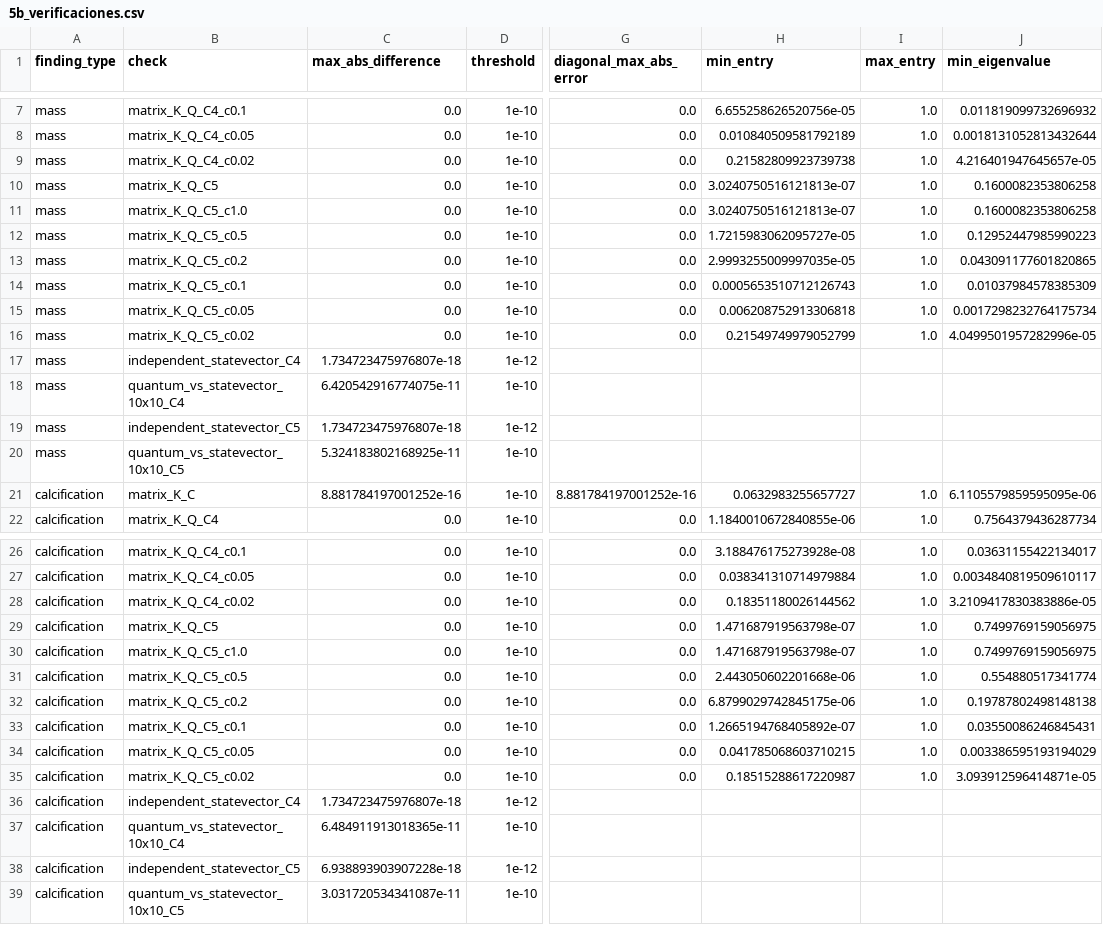
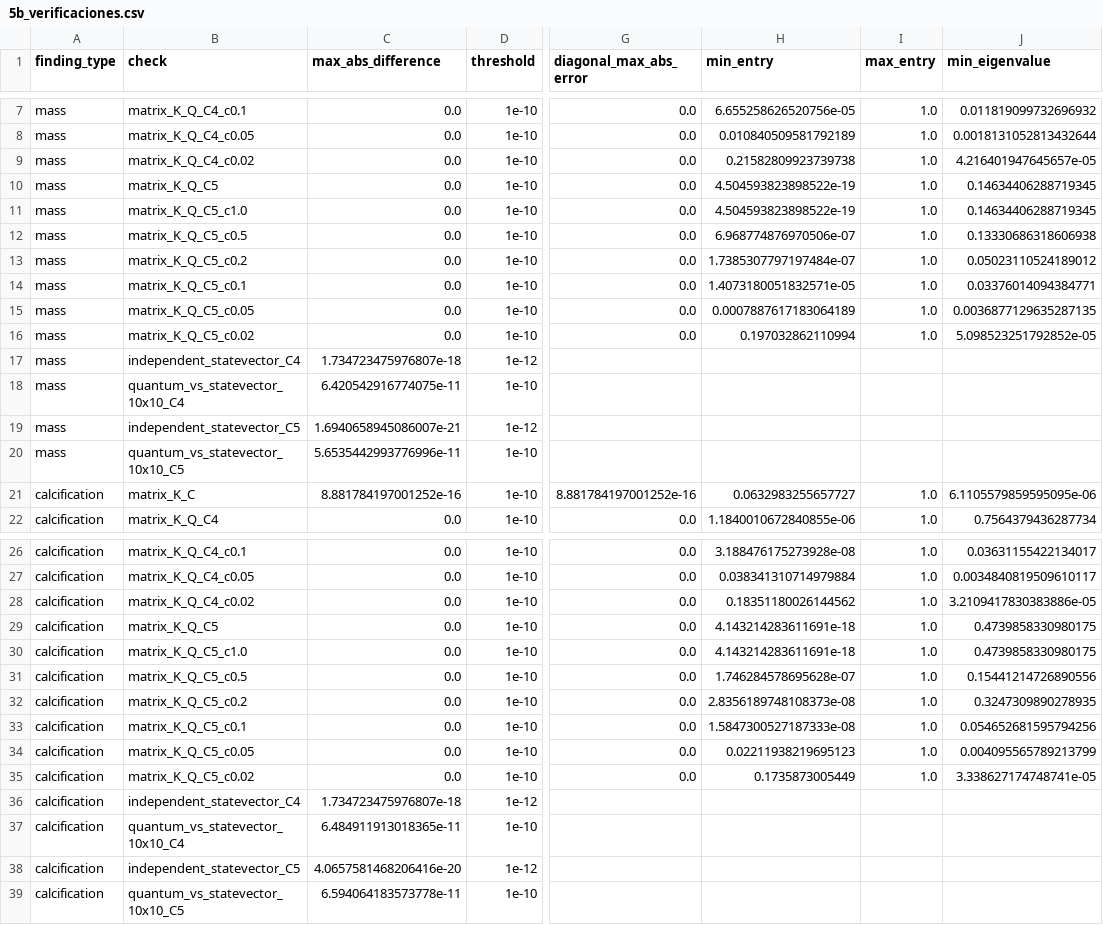
Before and after one commit to AlexanderSanchezGarcia/Breast_Cancer_QML, a CSV file: Code/results/5b_verificaciones.csv, drawn as a sheet; only a part is shown, gaps mark what is left out; the diff names each change by its address in the sheet, - before the commit and + after, or states it on an @@ line.

```diff
--- a/Code/results/5b_verificaciones.csv
+++ b/Code/results/5b_verificaciones.csv
-H10:H11 (min_entry): 3.0240750516121813e-07
+H10:H11 (min_entry): 4.504593823898522e-19
-J10:J11 (min_eigenvalue): 0.1600082353806258
+J10:J11 (min_eigenvalue): 0.14634406288719345
-H12 (min_entry): 1.7215983062095727e-05
+H12 (min_entry): 6.968774876970506e-07
-J12 (min_eigenvalue): 0.12952447985990223
+J12 (min_eigenvalue): 0.13330686318606938
-H13 (min_entry): 2.9993255009997035e-05
+H13 (min_entry): 1.7385307797197484e-07
-J13 (min_eigenvalue): 0.043091177601820865
+J13 (min_eigenvalue): 0.05023110524189012
-H14 (min_entry): 0.0005653510712126743
+H14 (min_entry): 1.4073180051832571e-05
-J14 (min_eigenvalue): 0.01037984578385309
+J14 (min_eigenvalue): 0.03376014094384771
-H15 (min_entry): 0.006208752913306818
+H15 (min_entry): 0.0007887617183064189
-J15 (min_eigenvalue): 0.0017298232764175734
+J15 (min_eigenvalue): 0.0036877129635287135
-H16 (min_entry): 0.21549749979052799
+H16 (min_entry): 0.197032862110994
-J16 (min_eigenvalue): 4.0499501957282996e-05
+J16 (min_eigenvalue): 5.098523251792852e-05
-C19 (max_abs_difference): 1.734723475976807e-18
+C19 (max_abs_difference): 1.6940658945086007e-21
-C20 (max_abs_difference): 5.324183802168925e-11
+C20 (max_abs_difference): 5.6535442993776996e-11
-H29:H30 (min_entry): 1.471687919563798e-07
+H29:H30 (min_entry): 4.143214283611691e-18
-J29:J30 (min_eigenvalue): 0.7499769159056975
+J29:J30 (min_eigenvalue): 0.4739858330980175
-H31 (min_entry): 2.443050602201668e-06
+H31 (min_entry): 1.746284578695628e-07
-J31 (min_eigenvalue): 0.554880517341774
+J31 (min_eigenvalue): 0.15441214726890556
-H32 (min_entry): 6.8799029742845175e-06
+H32 (min_entry): 2.8356189748108373e-08
-J32 (min_eigenvalue): 0.19787802498148138
+J32 (min_eigenvalue): 0.3247309890278935
-H33 (min_entry): 1.2665194768405892e-07
+H33 (min_entry): 1.5847300527187333e-08
-J33 (min_eigenvalue): 0.03550086246845431
+J33 (min_eigenvalue): 0.054652681595794256
-H34 (min_entry): 0.041785068603710215
+H34 (min_entry): 0.02211938219695123
-J34 (min_eigenvalue): 0.003386595193194029
+J34 (min_eigenvalue): 0.004095565789213799
-H35 (min_entry): 0.18515288617220987
+H35 (min_entry): 0.1735873005449
-J35 (min_eigenvalue): 3.093912596414871e-05
+J35 (min_eigenvalue): 3.338627174748741e-05
-C38 (max_abs_difference): 6.938893903907228e-18
+C38 (max_abs_difference): 4.0657581468206416e-20
-C39 (max_abs_difference): 3.031720534341087e-11
+C39 (max_abs_difference): 6.594064183573778e-11
```
Also changed, not shown: Code/results/5a_resumen.csv, Code/results/5a_verificaciones.csv, 15 other files.
